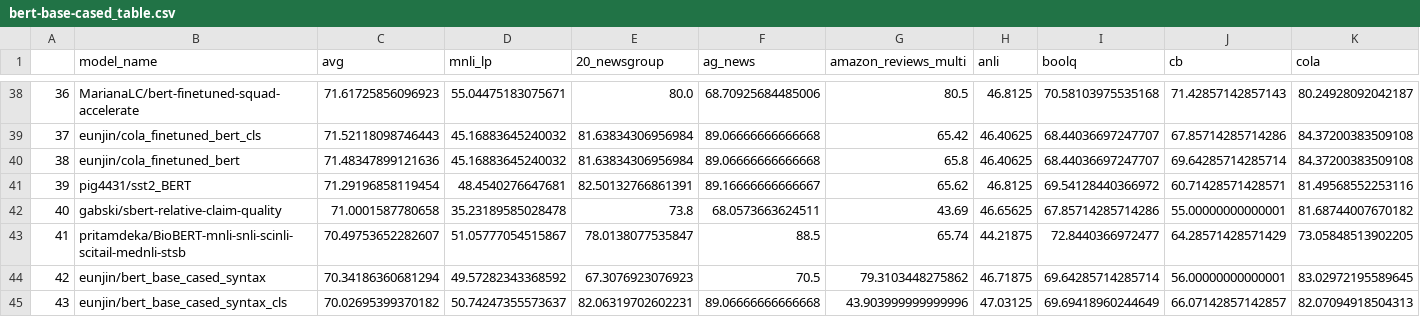
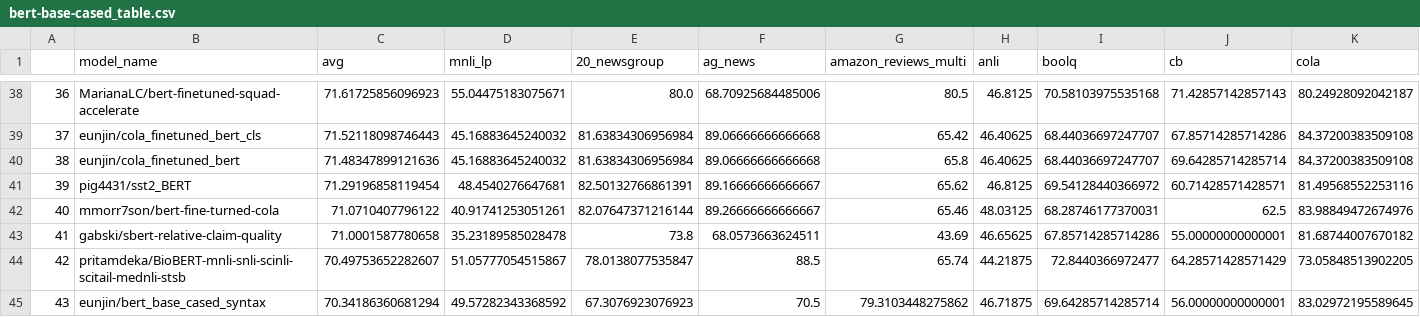
Before and after one commit to IBM/model-recycling, a CSV file: results/bert-base-cased_table.csv, drawn as a sheet; only a part is shown, gaps mark what is left out; the shorter side is filled out with more unchanged rows; addresses are those after the commit; rows hold the shown columns only; the diff names each change by its address in the sheet, - before the commit and + after, or states it on an @@ line.

```diff
--- a/results/bert-base-cased_table.csv
+++ b/results/bert-base-cased_table.csv
+row 42: 40 | mmorr7son/bert-fine-turned-cola | 71.0710407796122 | 40.91741253051261 | 82.07647371216144 | 89.26666666666667 | 65.46 | 48.03125 | 68.28746177370031 | 62.5 | 83.98849472674976
@@ column A renumbered from row 43 down @@
```
Also changed, not shown: results/bert-base-uncased_table.csv, results/models_tested.csv, 7 other files.
